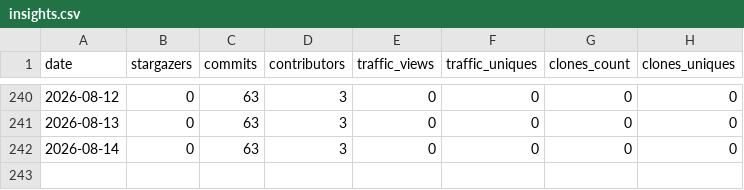
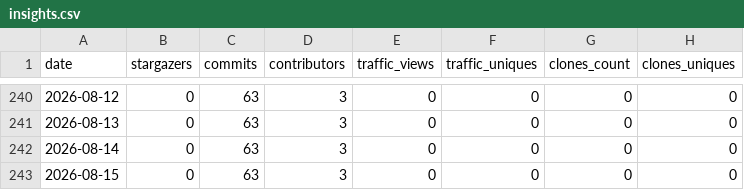
Before and after one commit to carceneaux/repository-insights-hoarder, a CSV file: .insights/carceneaux/repository-insights-hoarder/insights.csv, drawn as a sheet; only a part is shown, gaps mark what is left out; the diff names each change by its address in the sheet, - before the commit and + after, or states it on an @@ line.

Commit message:
Update insights files for 1 repositories

```diff
--- a/.insights/carceneaux/repository-insights-hoarder/insights.csv
+++ b/.insights/carceneaux/repository-insights-hoarder/insights.csv
+row 243: 2026-08-15 | 0 | 63 | 3 | 0 | 0 | 0 | 0
```
